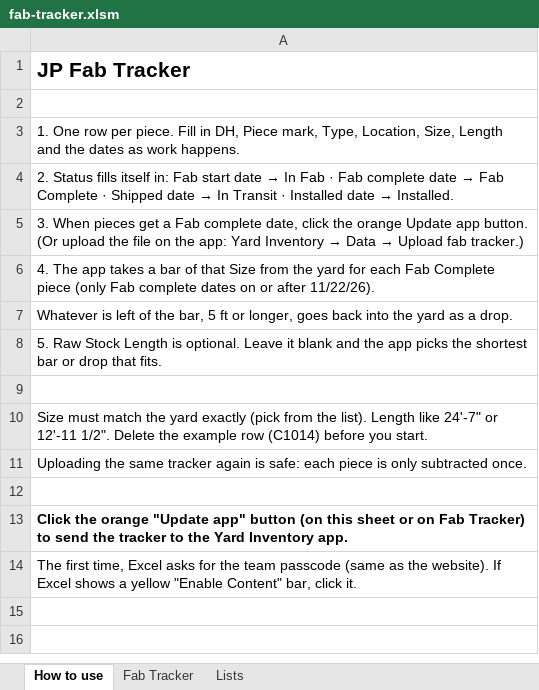
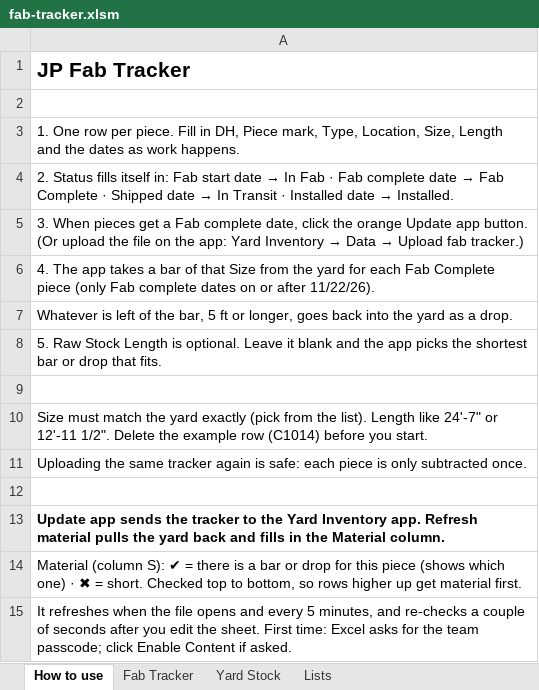
Before and after one commit to JahseemP/xai-tracker, an Excel workbook: fab-tracker.xlsm, sheet How to use, drawn as a sheet; values as stored, in another font and other column widths than the file's, no borders; the diff names each change by its address in the sheet, - before the commit and + after, or states it on an @@ line.

```diff
--- a/fab-tracker.xlsm (sheet How to use)
+++ b/fab-tracker.xlsm (sheet How to use)
+sheet tab: Yard Stock
-A13: Click the orange "Update app" button (on this sheet or on Fab Tracker) to send the tracker to the Yard Inventory app.
+A13: Update app sends the tracker to the Yard Inventory app. Refresh material pulls the yard back and fills in the Material column.
-A14: The first time, Excel asks for the team passcode (same as the website). If Excel shows a yellow "Enable Content" bar, click it.
+A14: Material (column S): ✔ = there is a bar or drop for this piece (shows which one) · ✖ = short. Checked top to bottom, so rows higher up get material first.
+row 15: It refreshes when the file opens and every 5 minutes, and re-checks a couple of seconds after you edit the sheet. First time: Excel asks for the team passcode; click Enable Content if asked.
```
Also changed, not shown: sheet Fab Tracker, 2 other files.
